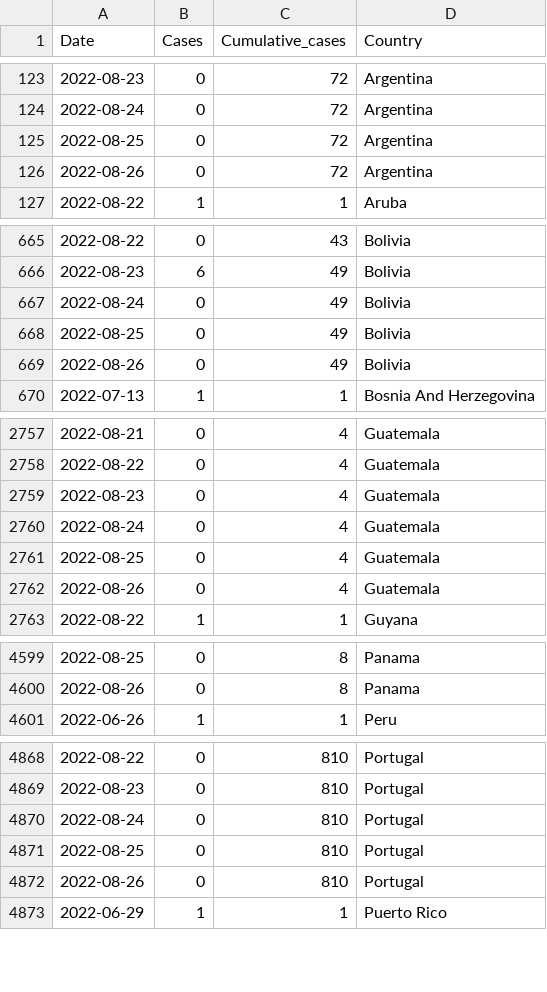
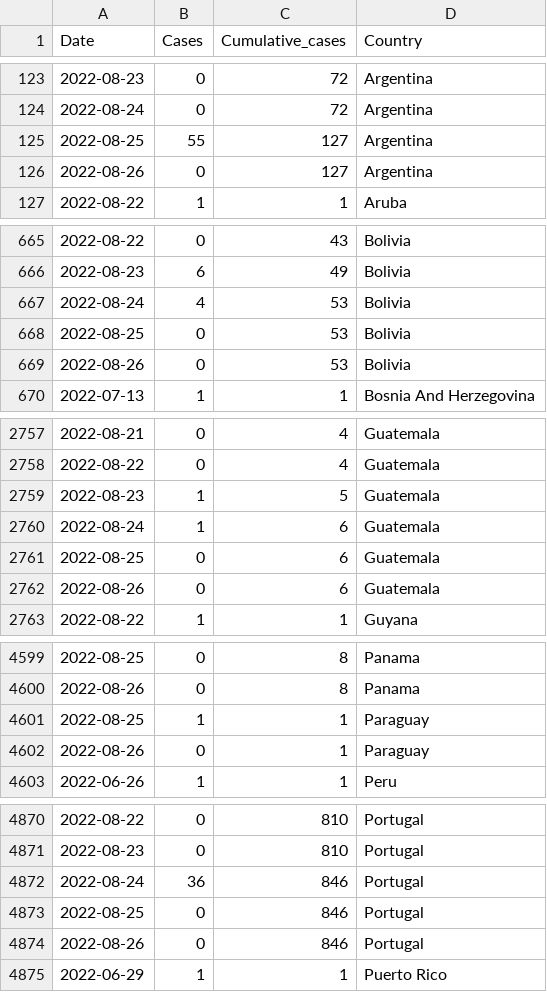
Before and after one commit to globaldothealth/monkeypox, a CSV file: timeseries-country-confirmed.csv, drawn as a sheet; only a part is shown, gaps mark what is left out; the diff covers the shown part only.

```diff
--- a/timeseries-country-confirmed.csv
+++ b/timeseries-country-confirmed.csv
@@ -124,4 +124,4 @@ Date,Cases,Cumulative_cases,Country
 2022-08-24,0,72,Argentina
-2022-08-25,0,72,Argentina
-2022-08-26,0,72,Argentina
+2022-08-25,55,127,Argentina
+2022-08-26,0,127,Argentina
 2022-08-22,1,1,Aruba
@@ -666,5 +666,5 @@ Date,Cases,Cumulative_cases,Country
 2022-08-23,6,49,Bolivia
-2022-08-24,0,49,Bolivia
-2022-08-25,0,49,Bolivia
-2022-08-26,0,49,Bolivia
+2022-08-24,4,53,Bolivia
+2022-08-25,0,53,Bolivia
+2022-08-26,0,53,Bolivia
 2022-07-13,1,1,Bosnia And Herzegovina
@@ -2758,6 +2758,6 @@ Date,Cases,Cumulative_cases,Country
 2022-08-22,0,4,Guatemala
-2022-08-23,0,4,Guatemala
-2022-08-24,0,4,Guatemala
-2022-08-25,0,4,Guatemala
-2022-08-26,0,4,Guatemala
+2022-08-23,1,5,Guatemala
+2022-08-24,1,6,Guatemala
+2022-08-25,0,6,Guatemala
+2022-08-26,0,6,Guatemala
 2022-08-22,1,1,Guyana
@@ -4600,2 +4600,4 @@ Date,Cases,Cumulative_cases,Country
 2022-08-26,0,8,Panama
+2022-08-25,1,1,Paraguay
+2022-08-26,0,1,Paraguay
 2022-06-26,1,1,Peru
@@ -4869,5 +4871,5 @@ Date,Cases,Cumulative_cases,Country
 2022-08-23,0,810,Portugal
-2022-08-24,0,810,Portugal
-2022-08-25,0,810,Portugal
-2022-08-26,0,810,Portugal
+2022-08-24,36,846,Portugal
+2022-08-25,0,846,Portugal
+2022-08-26,0,846,Portugal
 2022-06-29,1,1,Puerto Rico
```
Also changed, not shown: 12 edited cells elsewhere in this file, timeseries-confirmed.csv, 1 other file.
